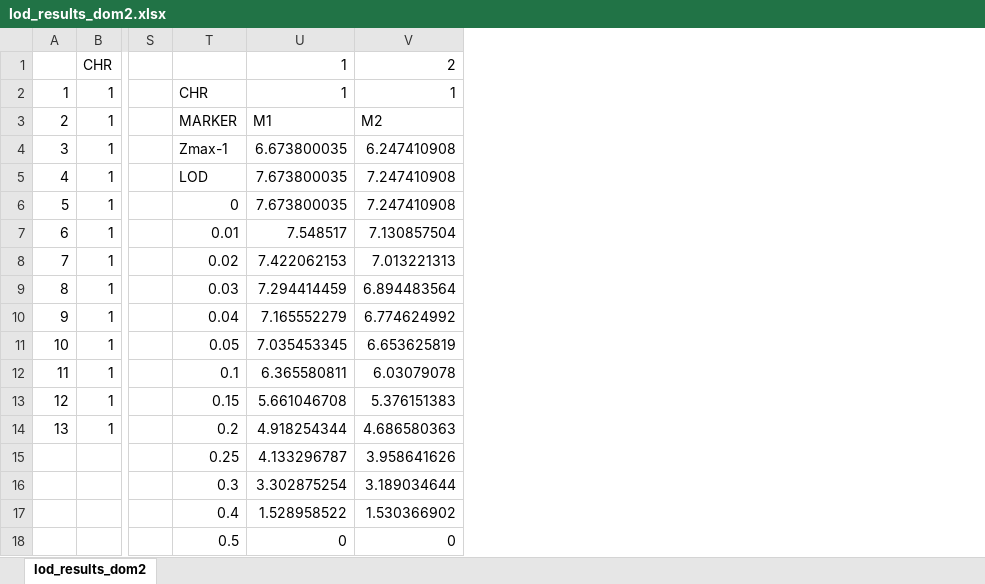
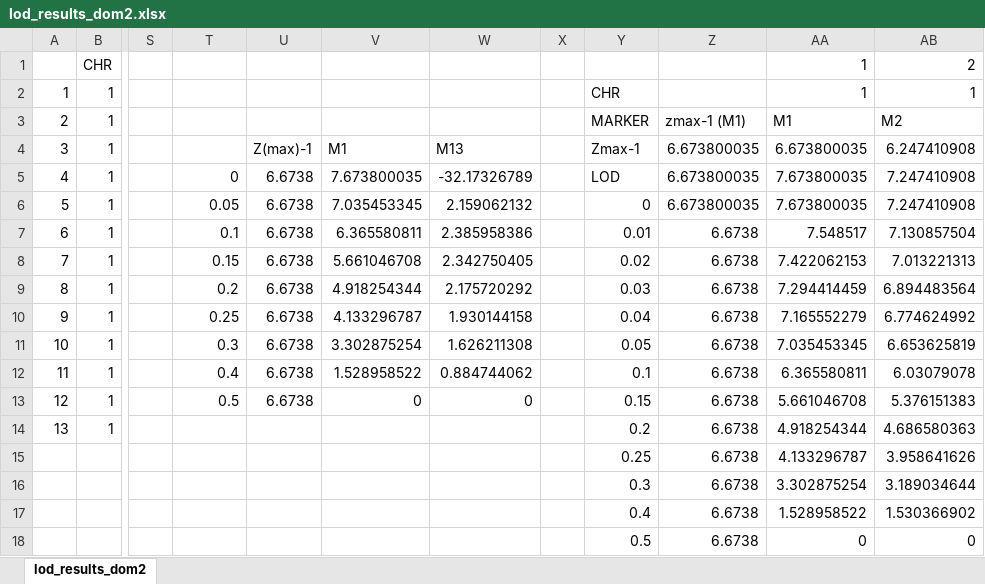
Before and after one commit to shalenyjlemko/NGS-analysis-report, an Excel workbook: TP_DATA_PROG/I.a.Paramlink/lod_results_dom2.xlsx, sheet lod_results_dom2, drawn as a sheet; only a part is shown, gaps mark what is left out; values as stored, in another font and other column widths than the file's, no borders; charts and pictures and conditional formats not drawn; addresses are those after the commit; the diff names each change by its address in the sheet, - before the commit and + after, or states it on an @@ line.

```diff
--- a/TP_DATA_PROG/I.a.Paramlink/lod_results_dom2.xlsx (sheet lod_results_dom2)
+++ b/TP_DATA_PROG/I.a.Paramlink/lod_results_dom2.xlsx (sheet lod_results_dom2)
+column U, rows 4-13: Z(max)-1 | 6.6738 | 6.6738 | 6.6738 | 6.6738 | 6.6738 | 6.6738 | 6.6738 | 6.6738 | 6.6738
+column W, rows 4-13: M13 | -32.17326789 | 2.159062132 | 2.385958386 | 2.342750405 | 2.175720292 | 1.930144158 | 1.626211308 | 0.884744062 | 0
+column X, empty
+column Y, rows 2-18: CHR | MARKER | Zmax-1 | LOD | 0 | 0.01 | 0.02 | 0.03 | 0.04 | 0.05 | 0.1 | 0.15 | 0.2 | 0.25 | 0.3 | 0.4 | 0.5
+column Z, rows 3-18: zmax-1 (M1) | 6.673800035 | 6.673800035 | 6.673800035 | 6.6738 | 6.6738 | 6.6738 | 6.6738 | 6.6738 | 6.6738 | 6.6738 | 6.6738 | 6.6738 | 6.6738 | 6.6738 | 6.6738
+column AA, rows 1-18: 1 | 1 | M1 | 6.673800035 | 7.673800035 | 7.673800035 | 7.548517 | 7.422062153 | 7.294414459 | 7.165552279 | 7.035453345 | 6.365580811 | 5.661046708 | 4.918254344 | 4.133296787 | 3.302875254 | 1.528958522 | 0
-V1:V2: 1
+V1:V2: (empty)
-T2: CHR
+T2: (empty)
-T3: MARKER
+T3: (empty)
-V3: M1
+V3: (empty)
-T4: Zmax-1
+T4: (empty)
-V4: 6.673800035
+V4: M1
-T5: LOD
+T5: 0
-T6: 0
+T6: 0.05
-V6: 7.673800035
+V6: 7.035453345
-T7: 0.01
+T7: 0.1
-V7: 7.548517
+V7: 6.365580811
-T8: 0.02
+T8: 0.15
-V8: 7.422062153
+V8: 5.661046708
-T9: 0.03
+T9: 0.2
-V9: 7.294414459
+V9: 4.918254344
-T10: 0.04
+T10: 0.25
-V10: 7.165552279
+V10: 4.133296787
-T11: 0.05
+T11: 0.3
-V11: 7.035453345
+V11: 3.302875254
-T12: 0.1
+T12: 0.4
-V12: 6.365580811
+V12: 1.528958522
-T13: 0.15
+T13: 0.5
-V13: 5.661046708
+V13: 0
-T14: 0.2
+T14: (empty)
-V14: 4.918254344
+V14: (empty)
-T15: 0.25
+T15: (empty)
-V15: 4.133296787
+V15: (empty)
-T16: 0.3
+T16: (empty)
-V16: 3.302875254
+V16: (empty)
-T17: 0.4
+T17: (empty)
-V17: 1.528958522
+V17: (empty)
-T18: 0.5
+T18: (empty)
-V18: 0
+V18: (empty)
```
Also changed, not shown: formulas that keep their value, charts or pictures, TP_DATA_PROG/I.a.Paramlink/lod_results_dom.xlsx, 12 other files.
